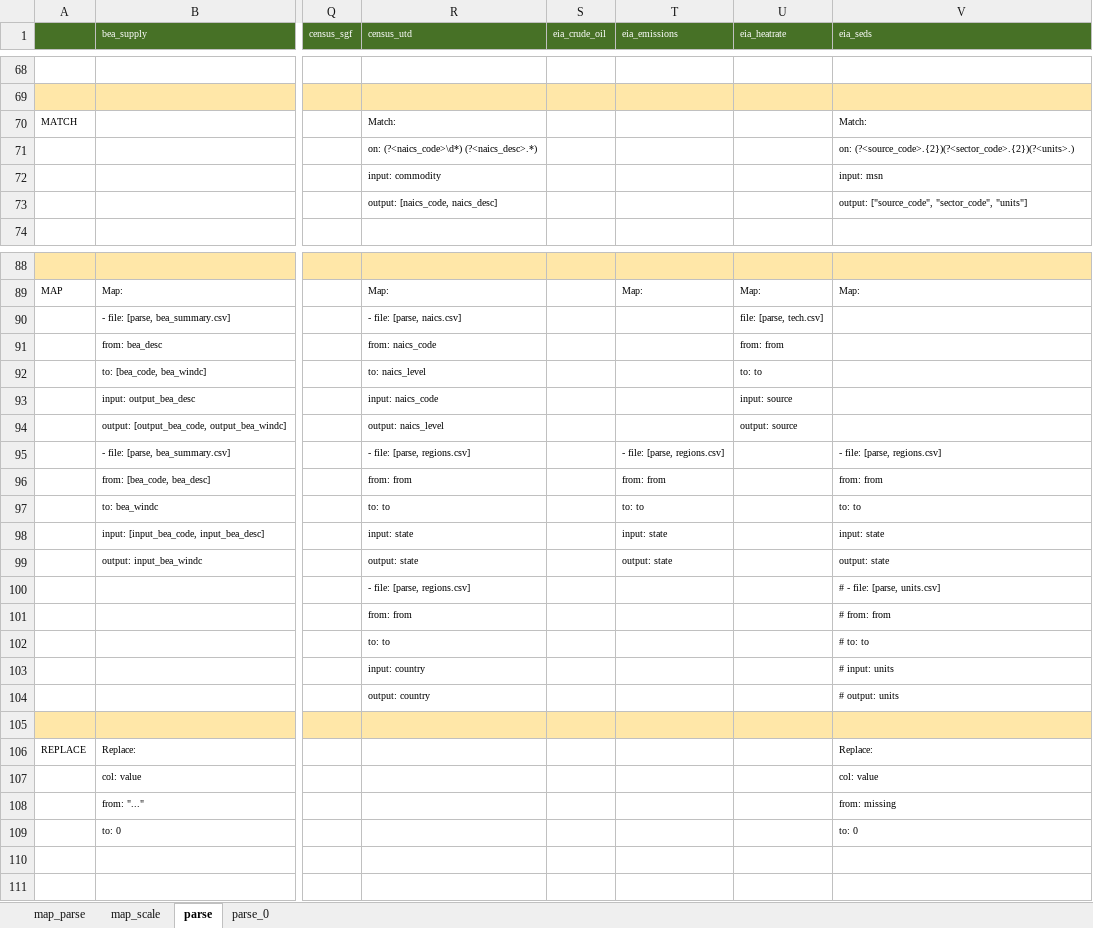
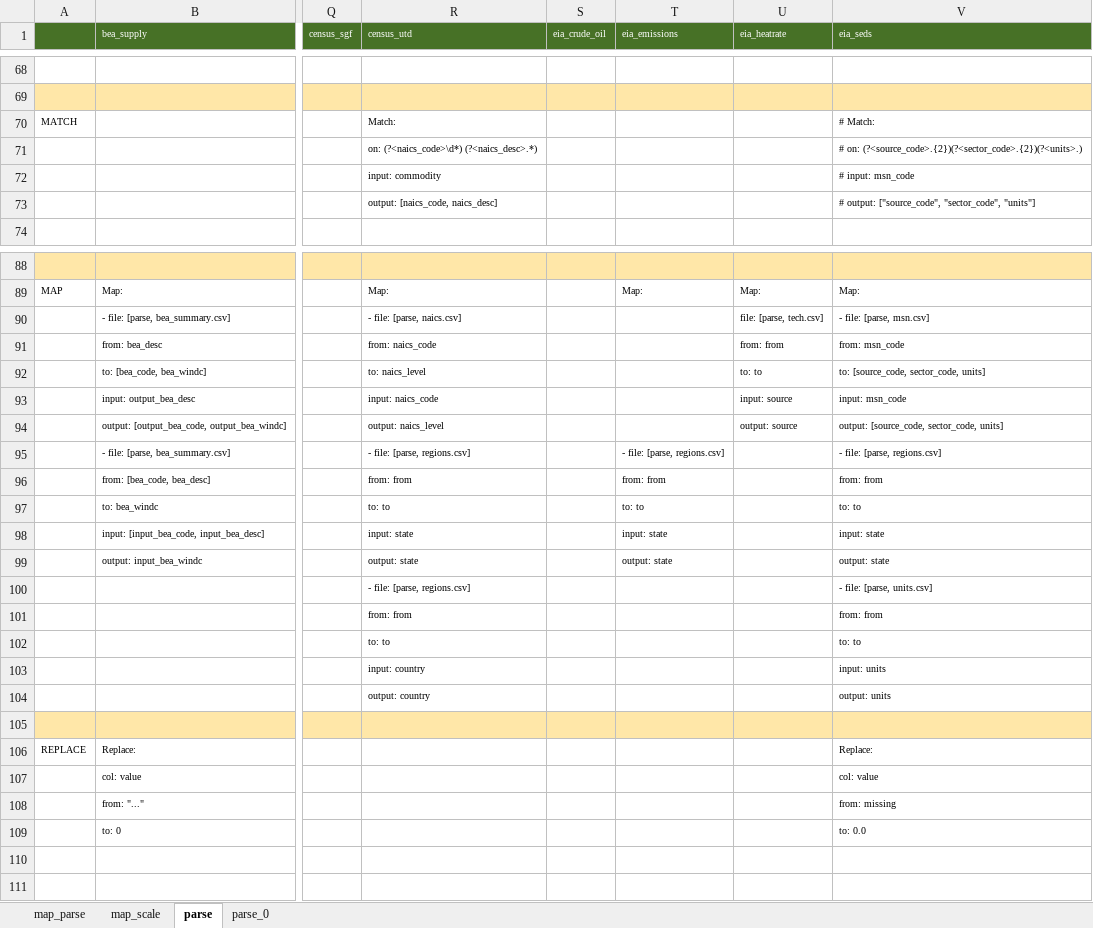
Before and after one commit to NREL/SLiDE, an Excel workbook: data/readfiles/generate_yaml.xlsx, sheet parse, drawn as a sheet; only a part is shown, gaps mark what is left out; values as stored, in another font and other column widths than the file's, no borders; conditional formats not drawn; the diff covers the shown part only; the diff names each change by its address in the sheet, - before the commit and + after, or states it on an @@ line.

```diff
--- a/data/readfiles/generate_yaml.xlsx (sheet parse)
+++ b/data/readfiles/generate_yaml.xlsx (sheet parse)
-V70 (eia_seds): Match:
+V70 (eia_seds): # Match:
-V71 (eia_seds): on: (?<source_code>.{2})(?<sector_code>.{2})(?<units>.)
+V71 (eia_seds): # on: (?<source_code>.{2})(?<sector_code>.{2})(?<units>.)
-V72 (eia_seds): input: msn
+V72 (eia_seds): # input: msn_code
-V73 (eia_seds): output: ["source_code",…
+V73 (eia_seds): # output: ["source_code",…
-V90 (eia_seds): (empty)
+V90 (eia_seds): - file: [parse, msn.csv]
-V91 (eia_seds): (empty)
+V91 (eia_seds): from: msn_code
-V92 (eia_seds): (empty)
+V92 (eia_seds): to: [source_code, sector_code, units]
-V93 (eia_seds): (empty)
+V93 (eia_seds): input: msn_code
-V94 (eia_seds): (empty)
+V94 (eia_seds): output: [source_code, sector_code, units]
-V100 (eia_seds): # - file: [parse, units.csv]
+V100 (eia_seds): - file: [parse, units.csv]
-V101 (eia_seds): # from: from
+V101 (eia_seds): from: from
-V102 (eia_seds): # to: to
+V102 (eia_seds): to: to
-V103 (eia_seds): # input: units
+V103 (eia_seds): input: units
-V104 (eia_seds): # output: units
+V104 (eia_seds): output: units
-V109 (eia_seds): to: 0
+V109 (eia_seds): to: 0.0
```
Also changed, not shown: 4 edited cells elsewhere in this sheet, sheet map_parse, 12 other files.
